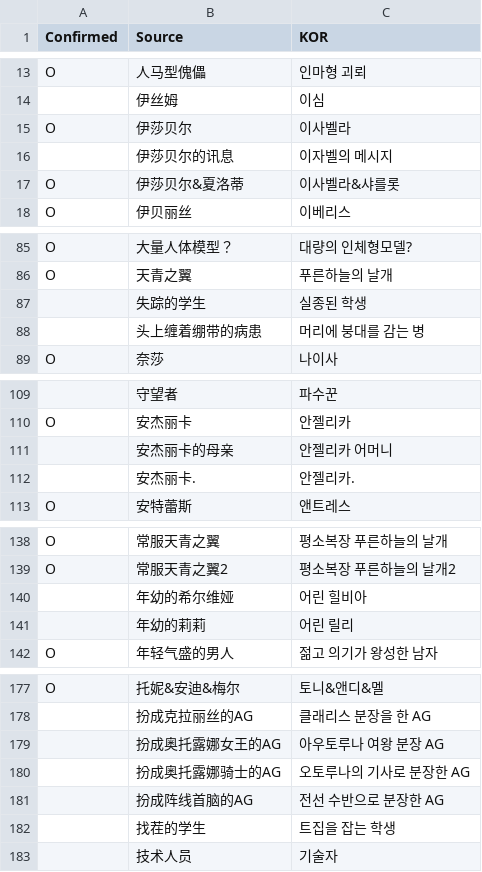
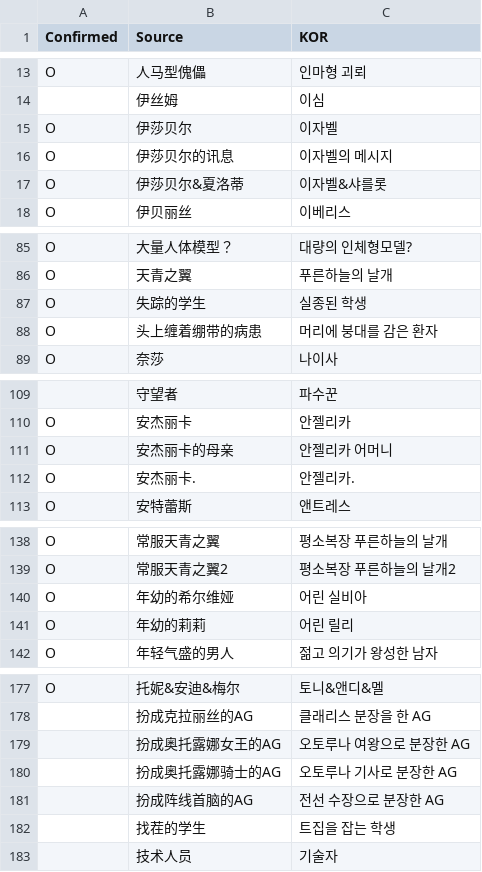
Before and after one commit to re4ever/AG_Translate, a CSV file: PlotCharSheet.csv, drawn as a sheet; only a part is shown, gaps mark what is left out; the diff covers the shown part only; the diff names each change by its address in the sheet, - before the commit and + after, or states it on an @@ line.

```diff
--- a/PlotCharSheet.csv
+++ b/PlotCharSheet.csv
-C15 (KOR): 이사벨라
+C15 (KOR): 이자벨
-A16 (Confirmed): (empty)
+A16 (Confirmed): O
-C17 (KOR): 이사벨라&샤를롯
+C17 (KOR): 이자벨&샤를롯
-A87:A88 (Confirmed): (empty)
+A87:A88 (Confirmed): O
-C88 (KOR): 머리에 붕대를 감는 병
+C88 (KOR): 머리에 붕대를 감은 환자
-A111:A112 (Confirmed): (empty)
+A111:A112 (Confirmed): O
-A140:A141 (Confirmed): (empty)
+A140:A141 (Confirmed): O
-C140 (KOR): 어린 힐비아
+C140 (KOR): 어린 실비아
-C179 (KOR): 아우토루나 여왕 분장 AG
+C179 (KOR): 오토루나 여왕으로 분장한 AG
-C180 (KOR): 오토루나의 기사로 분장한 AG
+C180 (KOR): 오토루나 기사로 분장한 AG
-C181 (KOR): 전선 수반으로 분장한 AG
+C181 (KOR): 전선 수장으로 분장한 AG
```
Also changed, not shown: 2 edited cells elsewhere in this file, 15 other files.
